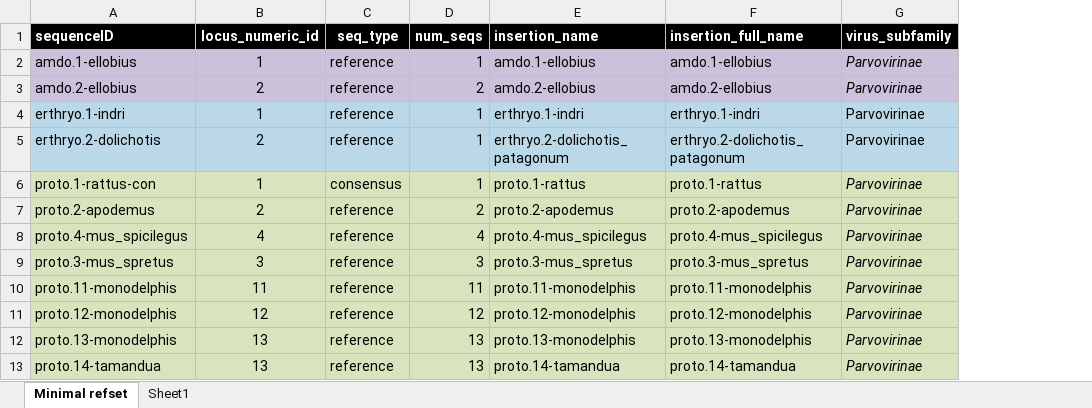
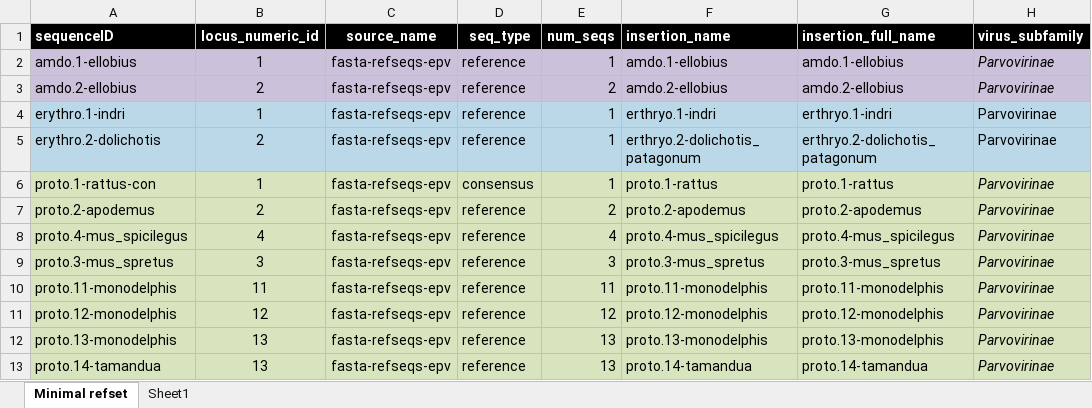
Before and after one commit to giffordlabcvr/Parvovirus-GLUE, an Excel workbook: tabular/eve/epv-refseqs-side-data.xlsx, sheet Minimal refset, drawn as a sheet; only a part is shown; values as stored, in another font and other column widths than the file's, no borders; the diff names each change by its address in the sheet, - before the commit and + after, or states it on an @@ line.

```diff
--- a/tabular/eve/epv-refseqs-side-data.xlsx (sheet Minimal refset)
+++ b/tabular/eve/epv-refseqs-side-data.xlsx (sheet Minimal refset)
+column C (source_name), rows 2-13: all fasta-refseqs-epv
-A4 (sequenceID): erthryo.1-indri
+A4 (sequenceID): erythro.1-indri
-A5 (sequenceID): erthryo.2-dolichotis
+A5 (sequenceID): erythro.2-dolichotis
```
Also changed, not shown: 30 other files.
